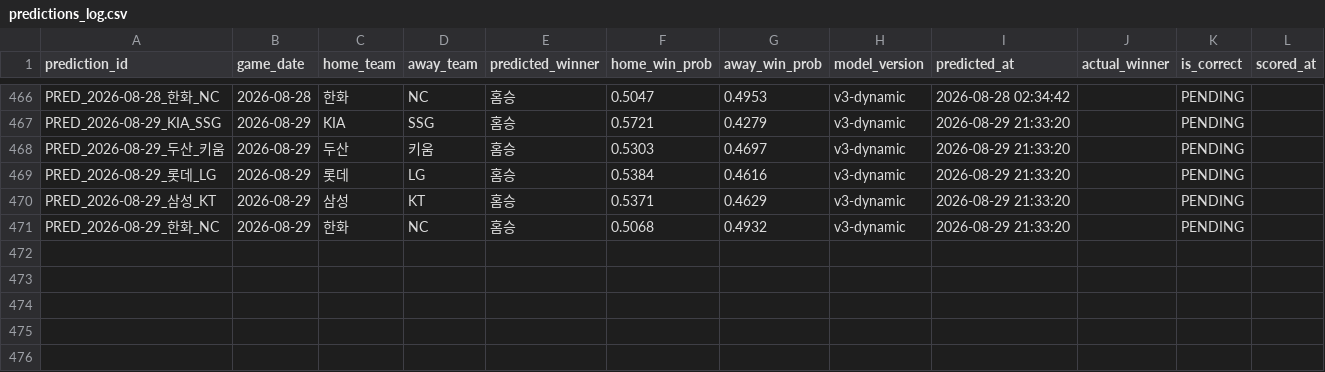
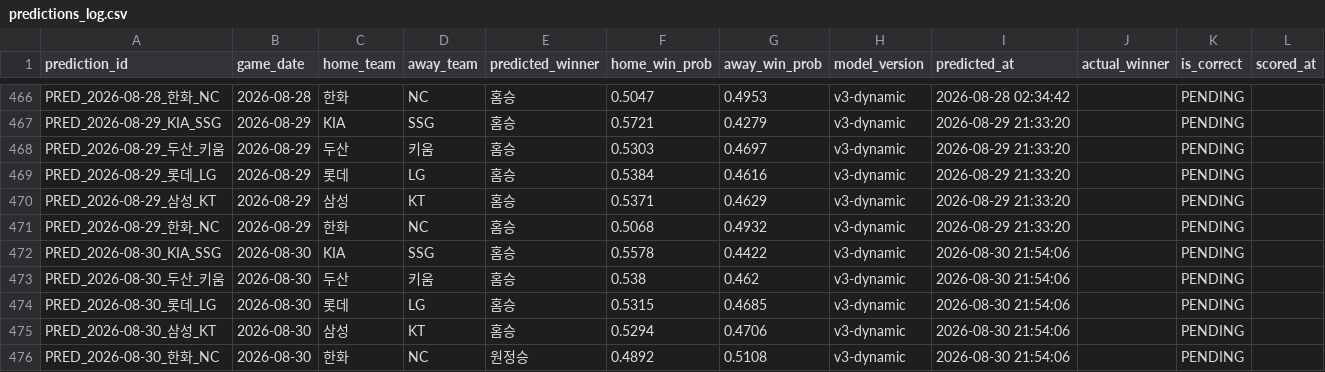
Before and after one commit to limanho001014-create/kbo-predictor-dynamic, a CSV file: data/predictions_log.csv, drawn as a sheet; only a part is shown, gaps mark what is left out; the diff names each change by its address in the sheet, - before the commit and + after, or states it on an @@ line.

```diff
--- a/data/predictions_log.csv
+++ b/data/predictions_log.csv
+row 472: PRED_2026-08-30_KIA_SSG | 2026-08-30 | KIA | SSG | 홈승 | 0.5578 | 0.4422 | v3-dynamic | 2026-08-30 21:54:06 |  | PENDING
+row 473: PRED_2026-08-30_두산_키움 | 2026-08-30 | 두산 | 키움 | 홈승 | 0.538 | 0.462 | v3-dynamic | 2026-08-30 21:54:06 |  | PENDING
+row 474: PRED_2026-08-30_롯데_LG | 2026-08-30 | 롯데 | LG | 홈승 | 0.5315 | 0.4685 | v3-dynamic | 2026-08-30 21:54:06 |  | PENDING
+row 475: PRED_2026-08-30_삼성_KT | 2026-08-30 | 삼성 | KT | 홈승 | 0.5294 | 0.4706 | v3-dynamic | 2026-08-30 21:54:06 |  | PENDING
+row 476: PRED_2026-08-30_한화_NC | 2026-08-30 | 한화 | NC | 원정승 | 0.4892 | 0.5108 | v3-dynamic | 2026-08-30 21:54:06 |  | PENDING
```
Also changed, not shown: data/games_history.csv, data/players_latest_hitter.csv, 7 other files.
